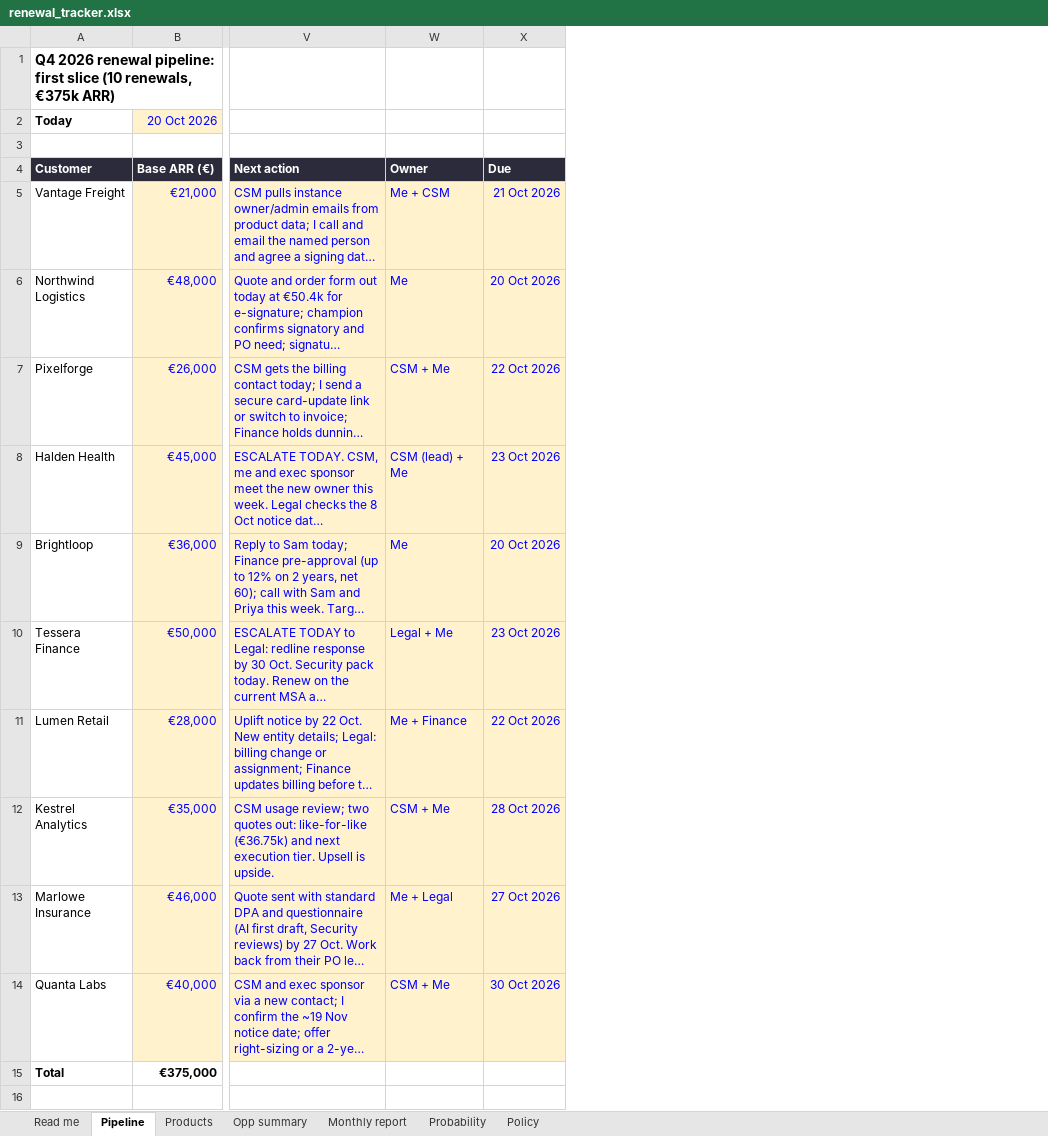
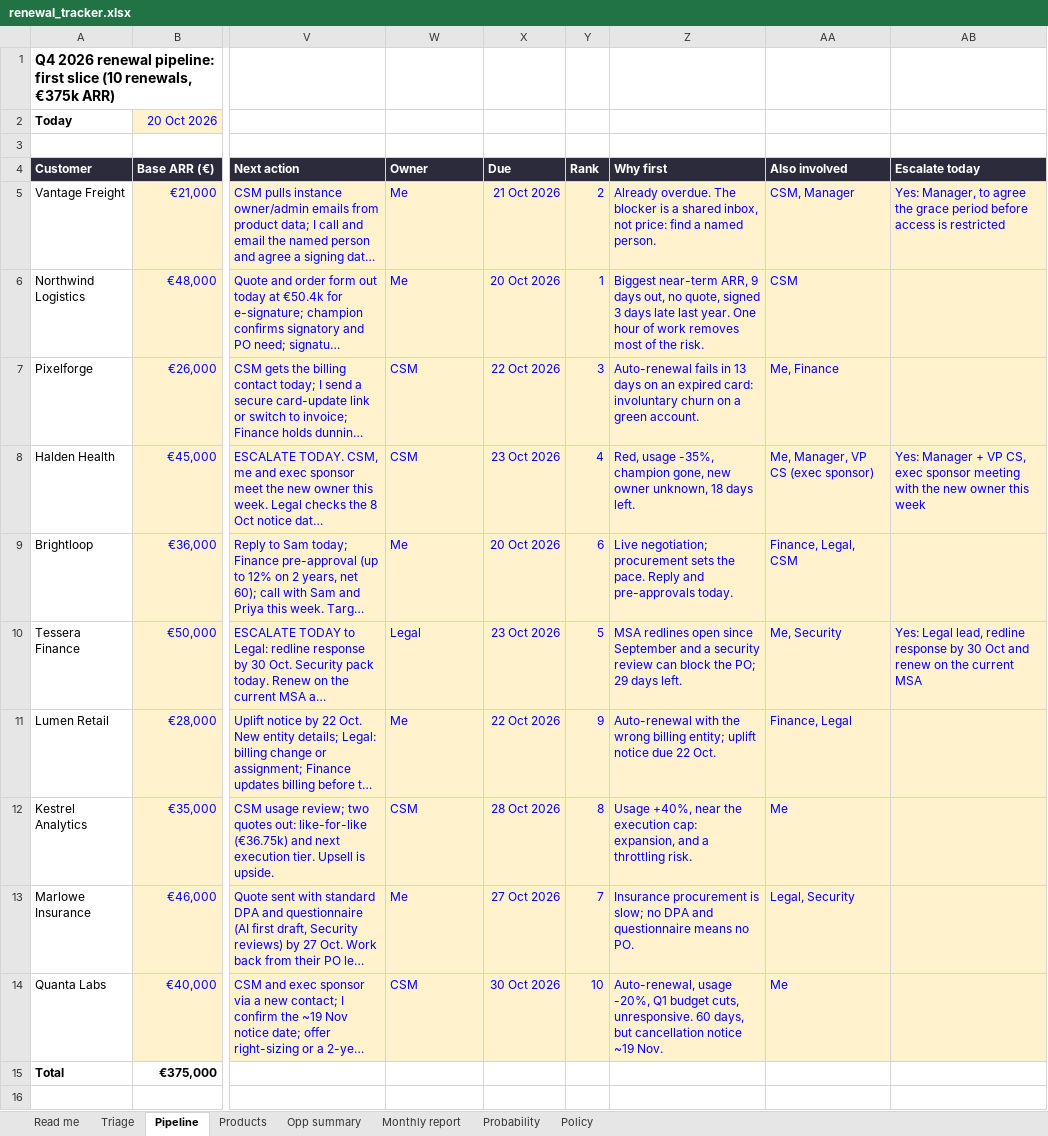
Before and after one commit to paulazabala95/Experiments, an Excel workbook: n8n-renewals-challenge/renewal_tracker.xlsx, sheet Pipeline, drawn as a sheet; only a part is shown, gaps mark what is left out; long unchanged cells end in …; values as stored, in another font and other column widths than the file's, no borders; conditional formats not drawn; the diff names each change by its address in the sheet, - before the commit and + after, or states it on an @@ line.

```diff
--- a/n8n-renewals-challenge/renewal_tracker.xlsx (sheet Pipeline)
+++ b/n8n-renewals-challenge/renewal_tracker.xlsx (sheet Pipeline)
+sheet tab: Triage
+column Y (Rank), rows 5-14: 2 | 1 | 3 | 4 | 6 | 5 | 9 | 8 | 7 | 10
+column Z (Why first), rows 5-14: Already overdue. The blocker is a shared inbox, not price: find a named person. | Biggest near-term ARR, 9 days out, no quote, signed 3 days late last year. One hour of work removes most of the risk. | Auto-renewal fails in 13 days on an expired card: involuntary churn on a green account. | Red, usage -35%, champion gone, new owner unknown, 18 days left. | Live negotiation; procurement sets the pace. Reply and pre-approvals today. | MSA redlines open since September and a security review can block the PO; 29 days left. | Auto-renewal with the wrong billing entity; uplift notice due 22 Oct. | Usage +40%, near the execution cap: expansion, and a throttling risk. | Insurance procurement is slow; no DPA and questionnaire means no PO. | Auto-renewal, usage -20%, Q1 budget cuts, unresponsive. 60 days, but cancellation notice ~19 Nov.
+column AA (Also involved), rows 5-14: CSM, Manager | CSM | Me, Finance | Me, Manager, VP CS (exec sponsor) | Finance, Legal, CSM | Me, Security | Finance, Legal | Me | Legal, Security | Me
+column AB (Escalate today), rows 5-10: Yes: Manager, to agree the grace period before access is restricted |  |  | Yes: Manager + VP CS, exec sponsor meeting with the new owner this week |  | Yes: Legal lead, redline response by 30 Oct and renew on the current MSA
-W5 (Owner): Me + CSM
+W5 (Owner): Me
-W7 (Owner): CSM + Me
+W7 (Owner): CSM
-W8 (Owner): CSM (lead) + Me
+W8 (Owner): CSM
-W10 (Owner): Legal + Me
+W10 (Owner): Legal
-W11 (Owner): Me + Finance
+W11 (Owner): Me
-W12 (Owner): CSM + Me
+W12 (Owner): CSM
-W13 (Owner): Me + Legal
+W13 (Owner): Me
-W14 (Owner): CSM + Me
+W14 (Owner): CSM
```
Also changed, not shown: sheet Read me, 1 other file.
